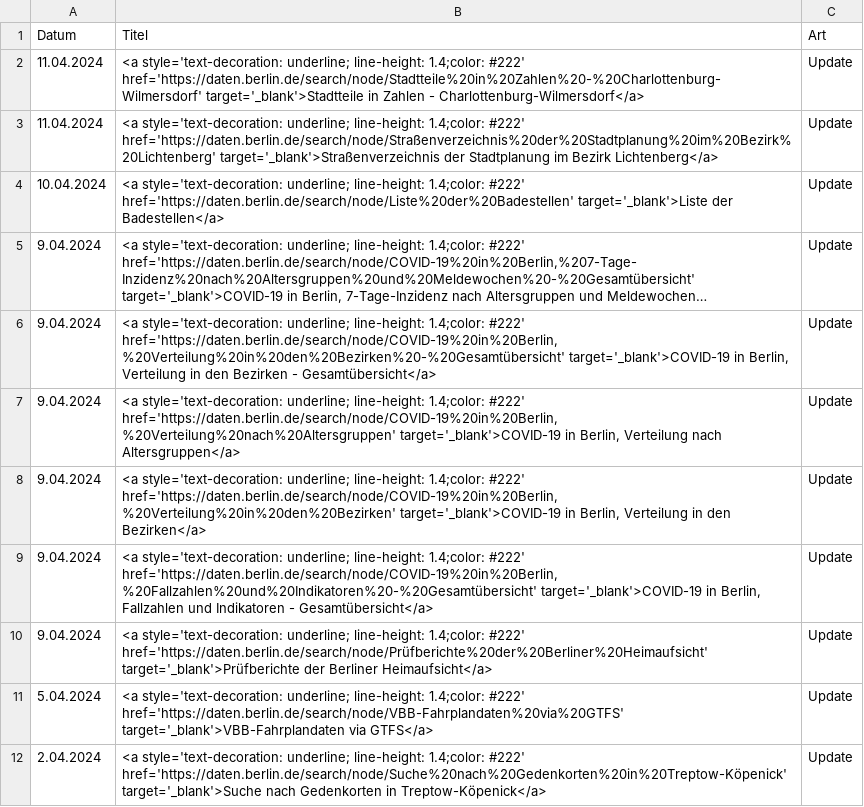
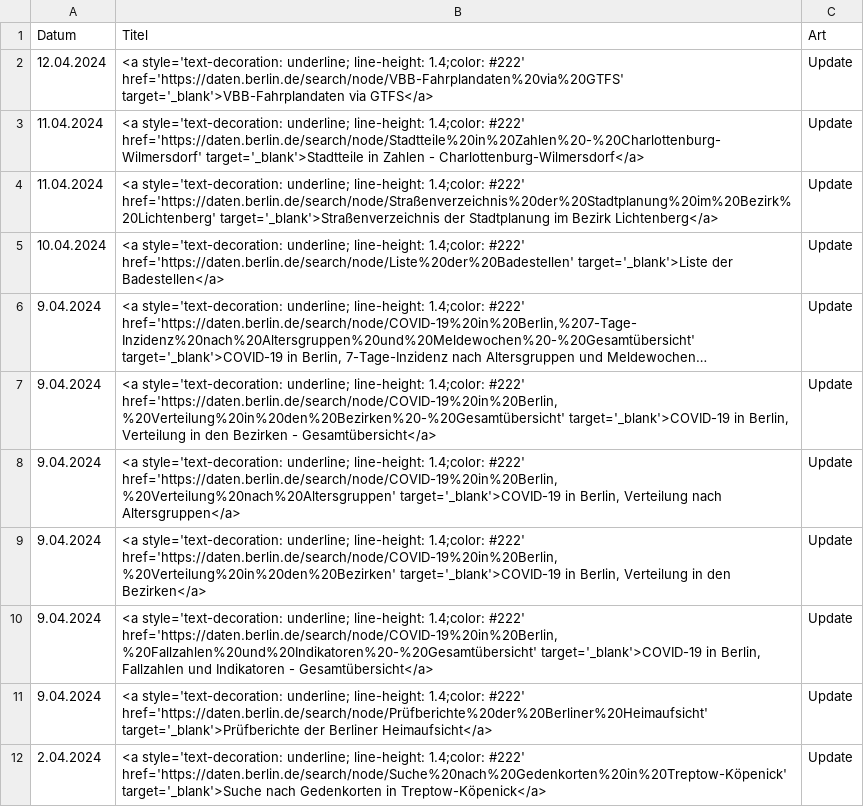
Before and after one commit to technologiestiftung/odis-opendata-vis, a CSV file: data/overviewDays.csv, drawn as a sheet; long unchanged cells end in …; removed rows and columns are numbered as before the commit, all else as after; the diff names each change by its address in the sheet, - before the commit and + after, or states it on an @@ line.

```diff
--- a/data/overviewDays.csv
+++ b/data/overviewDays.csv
+row 2: 12.04.2024 | <a style='text-decoration: underline; line-height: 1.4;color: #222' href='https://daten.berlin.de/search/node/VBB-Fahrplandaten%20via%20GTFS' target='_blank'>VBB-Fahrplandaten via GTFS</a> | Update
-row 11: 5.04.2024 | <a style='text-decoration: underline; line-height: 1.4;color: #222' href='https://daten.berlin.de/search/node/VBB-Fahrplandaten%20via%20GTFS' target='_blank'>VBB-Fahrplandaten via GTFS</a> | Update
```
Also changed, not shown: 1 other file.
